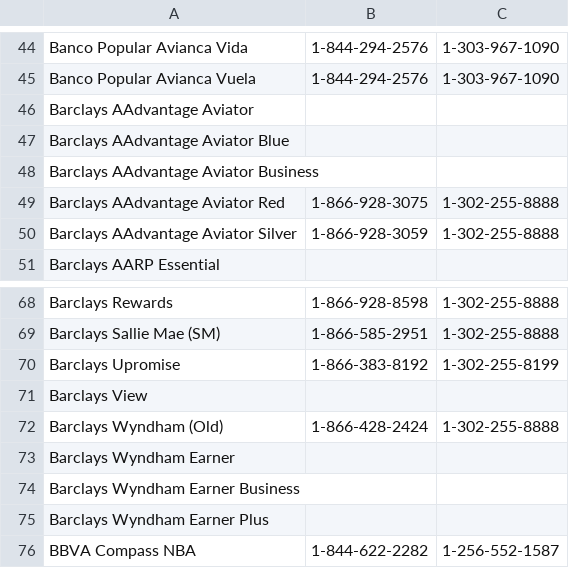
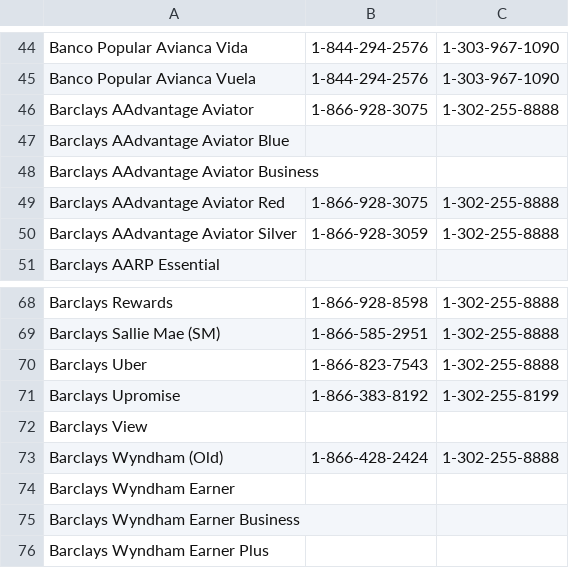
Before and after one commit to USCreditCardGuide/credit-cards-phone-numbers, a CSV file: credit_cards_phone_numbers.csv, drawn as a sheet; only a part is shown, gaps mark what is left out; the shorter side is filled out with more unchanged rows.

Commit message:
Update credit_cards_phone_numbers.csv
2 Barclays cards

```diff
--- a/credit_cards_phone_numbers.csv
+++ b/credit_cards_phone_numbers.csv
@@ -45,3 +45,3 @@ Banco Popular Avianca Vida,1-844-294-2576,1-303-967-1090
 Banco Popular Avianca Vuela,1-844-294-2576,1-303-967-1090
-Barclays AAdvantage Aviator,,
+Barclays AAdvantage Aviator,1-866-928-3075,1-302-255-8888
 Barclays AAdvantage Aviator Blue,,
@@ -69,2 +69,3 @@ Barclays Rewards,1-866-928-8598,1-302-255-8888
 Barclays Sallie Mae (SM),1-866-585-2951,1-302-255-8888
+Barclays Uber,1-866-823-7543,1-302-255-8888
 Barclays Upromise,1-866-383-8192,1-302-255-8199
```
